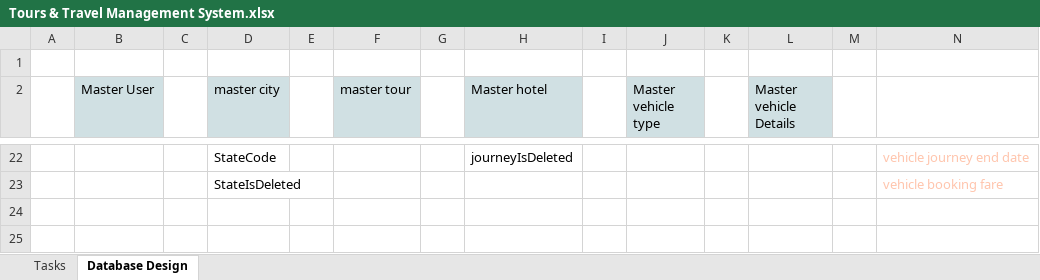
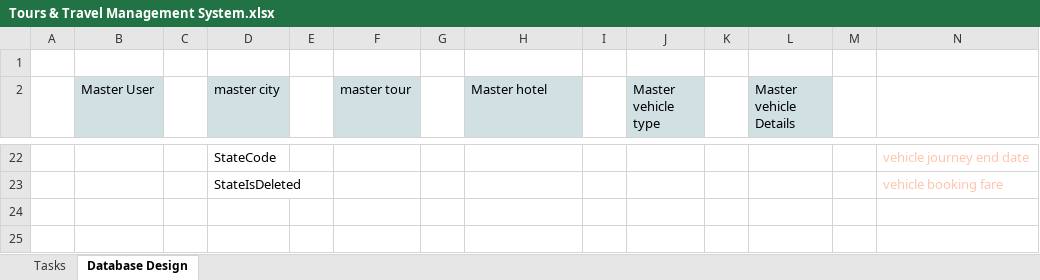
Before and after one commit to hrushikesh-yash/tours_-_Travels_Management_System, an Excel workbook: Tours & Travel Management System.xlsx, sheet Database Design, drawn as a sheet; only a part is shown, gaps mark what is left out; values as stored, in another font and other column widths than the file's, no borders; the diff covers the shown part only; the diff names each change by its address in the sheet, - before the commit and + after, or states it on an @@ line.

Commit message:
CRUD for all masters complected.

```diff
--- a/Tours & Travel Management System.xlsx (sheet Database Design)
+++ b/Tours & Travel Management System.xlsx (sheet Database Design)
-H22 (Master hotel): journeyIsDeleted
+H22 (Master hotel): (empty)
```
Also changed, not shown: 26 edited cells and cell formats elsewhere in this sheet, sheet Tasks, 42 other files.
